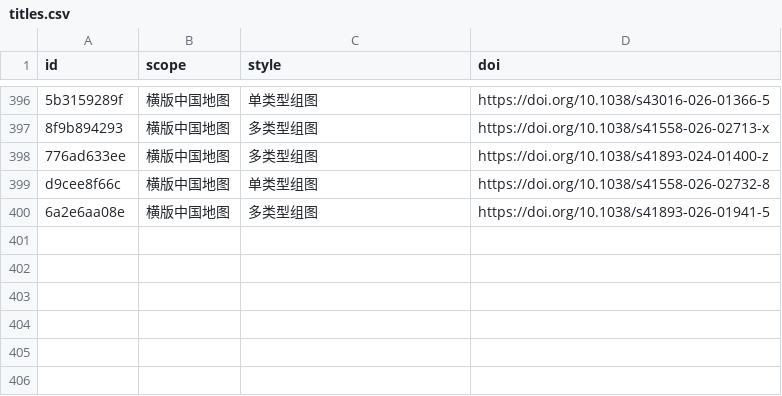
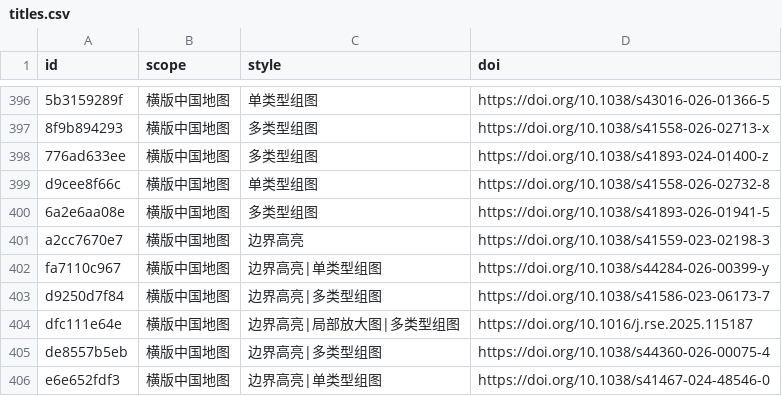
Before and after one commit to zbhgis/GeoSciPlot, a CSV file: meta/titles.csv, drawn as a sheet; only a part is shown, gaps mark what is left out; the diff names each change by its address in the sheet, - before the commit and + after, or states it on an @@ line.

```diff
--- a/meta/titles.csv
+++ b/meta/titles.csv
+row 401: a2cc7670e7 | 横版中国地图 | 边界高亮 | https://doi.org/10.1038/s41559-023-02198-3
+row 402: fa7110c967 | 横版中国地图 | 边界高亮|单类型组图 | https://doi.org/10.1038/s44284-026-00399-y
+row 403: d9250d7f84 | 横版中国地图 | 边界高亮|多类型组图 | https://doi.org/10.1038/s41586-023-06173-7
+row 404: dfc111e64e | 横版中国地图 | 边界高亮|局部放大图|多类型组图 | https://doi.org/10.1016/j.rse.2025.115187
+row 405: de8557b5eb | 横版中国地图 | 边界高亮|多类型组图 | https://doi.org/10.1038/s44360-026-00075-4
+row 406: e6e652fdf3 | 横版中国地图 | 边界高亮|单类型组图 | https://doi.org/10.1038/s41467-024-48546-0
```
Also changed, not shown: 19 other files.
